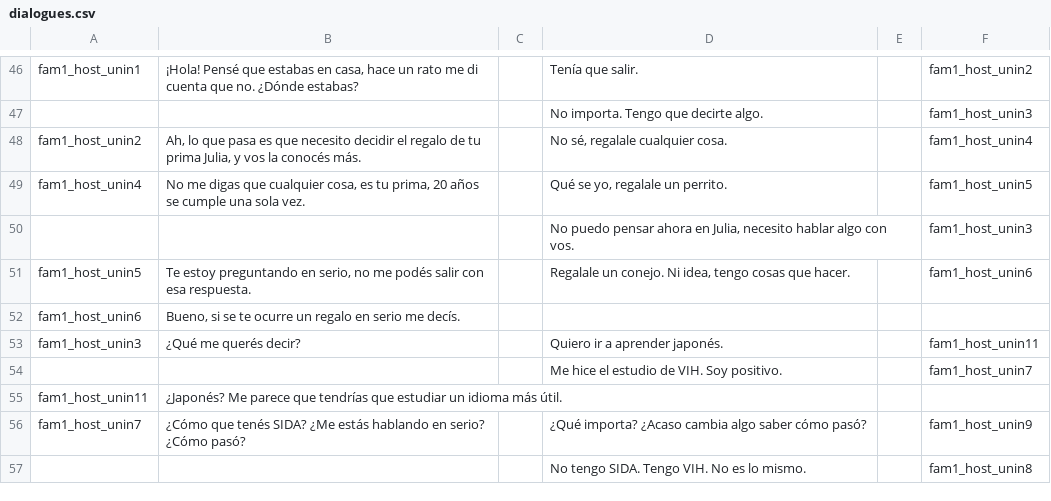
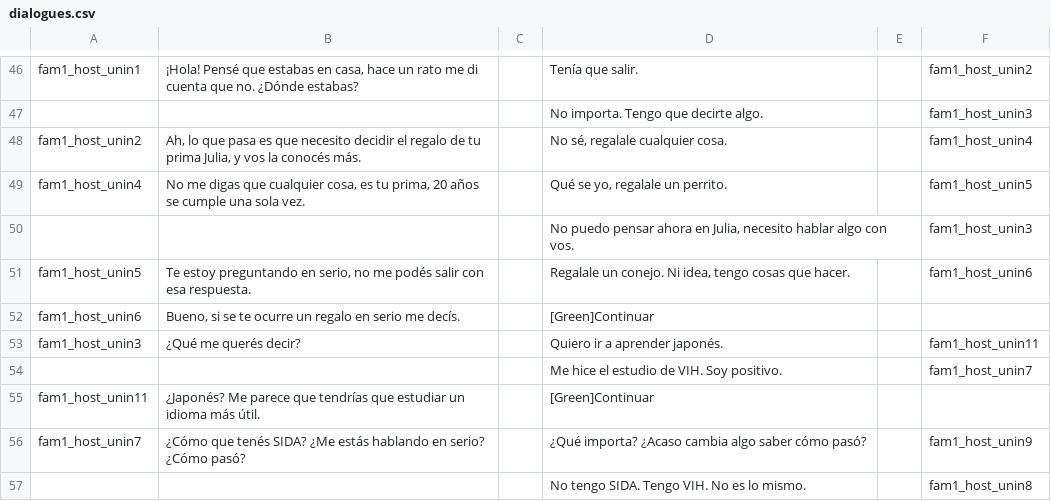
Before and after one commit to diegododero/persona-plus-plus, a CSV file: personaplusplus.gmx/datafiles/Dialogues/dialogues.csv, drawn as a sheet; only a part is shown, gaps mark what is left out; the diff covers the shown part only.

Commit message:
Archivo de diálogos. Agregado de opcion continuar

```diff
--- a/personaplusplus.gmx/datafiles/Dialogues/dialogues.csv
+++ b/personaplusplus.gmx/datafiles/Dialogues/dialogues.csv
@@ -51,6 +51,6 @@ fam1_host_unin4|No me digas que cualquier cosa, es tu prima, 20 años se cumple
 fam1_host_unin5|Te estoy preguntando en serio, no me podés salir con esa respuesta.||Regalale un conejo. Ni idea, tengo cosas que hacer.||fam1_host_unin6
-fam1_host_unin6|Bueno, si se te ocurre un regalo en serio me decís.||
+fam1_host_unin6|Bueno, si se te ocurre un regalo en serio me decís.||[Green]Continuar||
 fam1_host_unin3|¿Qué me querés decir?|| Quiero ir a aprender japonés.||fam1_host_unin11
 |||Me hice el estudio de VIH. Soy positivo.||fam1_host_unin7
-fam1_host_unin11|¿Japonés? Me parece que tendrías que estudiar un idioma más útil.
+fam1_host_unin11|¿Japonés? Me parece que tendrías que estudiar un idioma más útil.||[Green]Continuar||
 fam1_host_unin7|¿Cómo que tenés SIDA? ¿Me estás hablando en serio? ¿Cómo pasó?||¿Qué importa? ¿Acaso cambia algo saber cómo pasó?||fam1_host_unin9
```
Also changed, not shown: 1 added row, 1 removed row and 56 edited cells elsewhere in this file.
